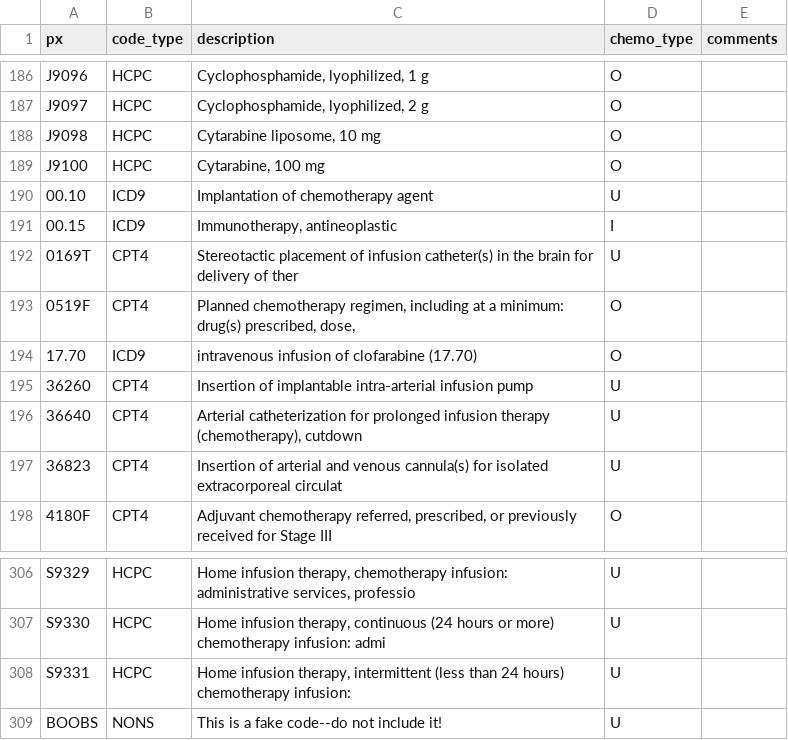
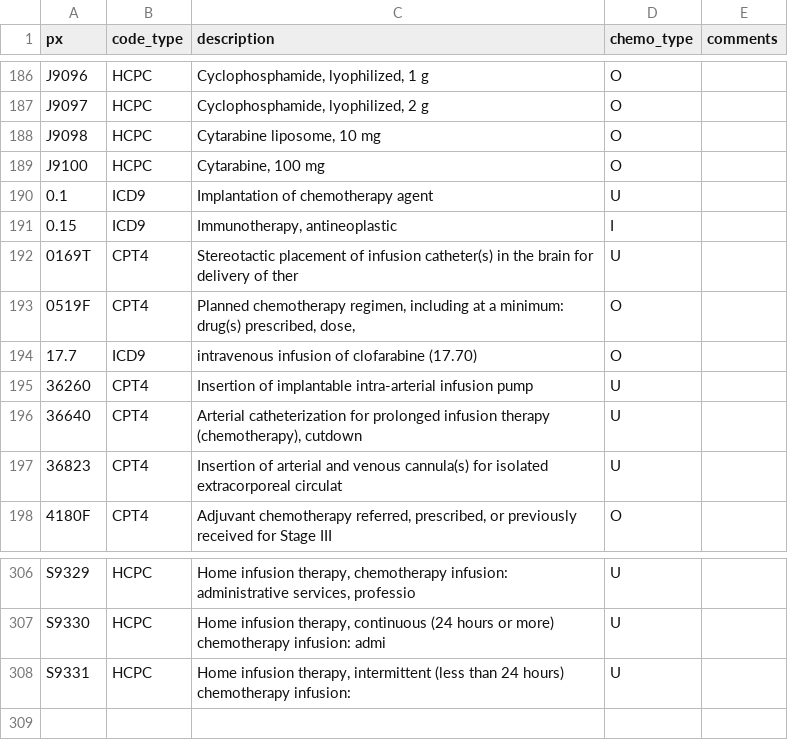
Before and after one commit to rpardee/chemo_codes, a CSV file: data/procedures.csv, drawn as a sheet; only a part is shown, gaps mark what is left out; the diff names each change by its address in the sheet, - before the commit and + after, or states it on an @@ line.

Commit message:
Removed the fake proc code I used to test the read-in-from-csv program.

```diff
--- a/data/procedures.csv
+++ b/data/procedures.csv
-A190 (px): 00.10
+A190 (px): 0.1
-A191 (px): 00.15
+A191 (px): 0.15
-A194 (px): 17.70
+A194 (px): 17.7
-row 309: BOOBS | NONS | This is a fake code--do not include it! | U
```
Also changed, not shown: 1 other file.
